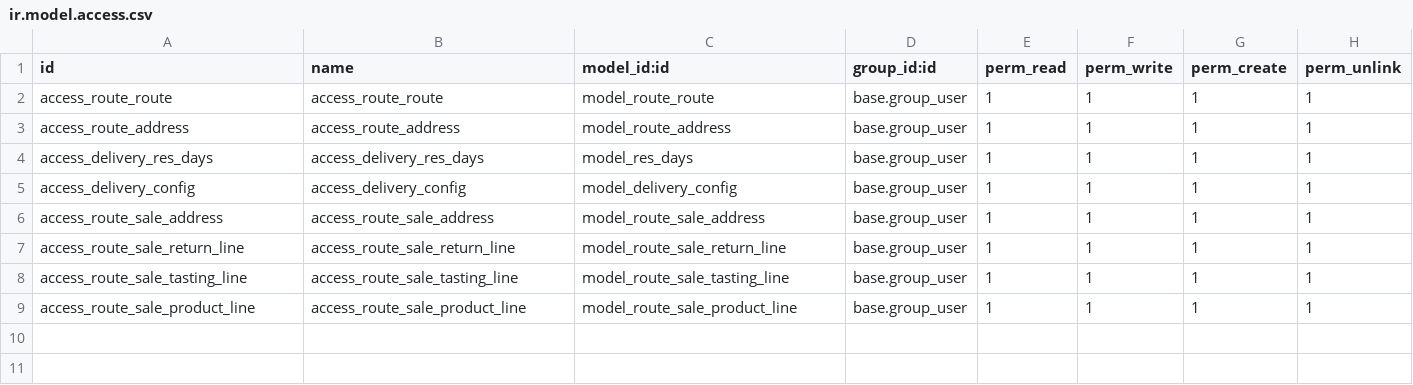
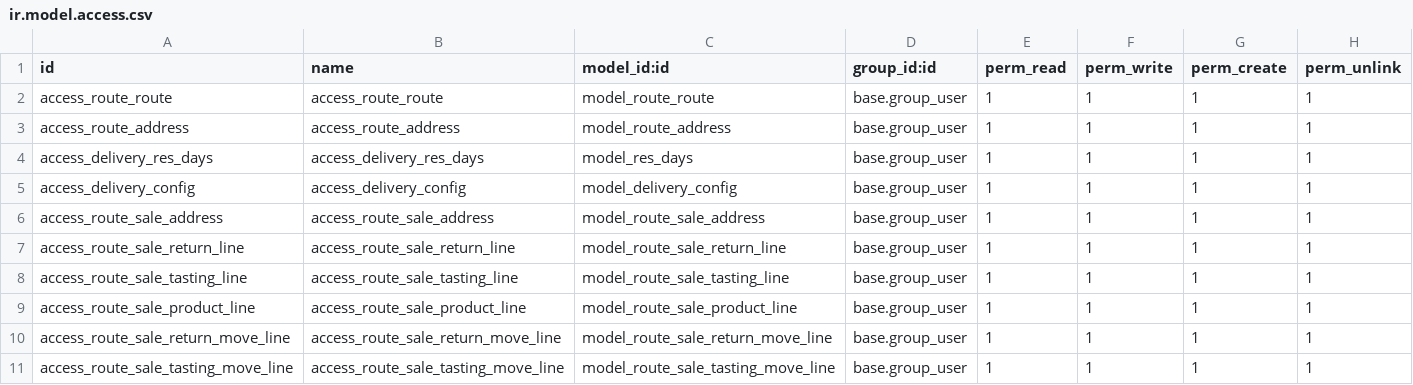
Before and after one commit to AlfaSystemas5457/delivery_routes, a CSV file: security/ir.model.access.csv, drawn as a sheet; the diff names each change by its address in the sheet, - before the commit and + after, or states it on an @@ line.

Commit message:
feat: Add lot management for tasting and refund lines
- Introduced new models for route sale tasting and return move lines.
- Implemented lot selection functionality in the customer card component.
- Added UI components for managing lots in tasting and refund processes.
- Enhanced route sale address views to include lot details.
- Updated manifest and access rights for new models and views.
- Added computed fields for quantity and lot management in tasting and return lines.

```diff
--- a/security/ir.model.access.csv
+++ b/security/ir.model.access.csv
+row 10: access_route_sale_return_move_line | access_route_sale_return_move_line | model_route_sale_return_move_line | base.group_user | 1 | 1 | 1 | 1
+row 11: access_route_sale_tasting_move_line | access_route_sale_tasting_move_line | model_route_sale_tasting_move_line | base.group_user | 1 | 1 | 1 | 1
```
Also changed, not shown: 12 other files.
